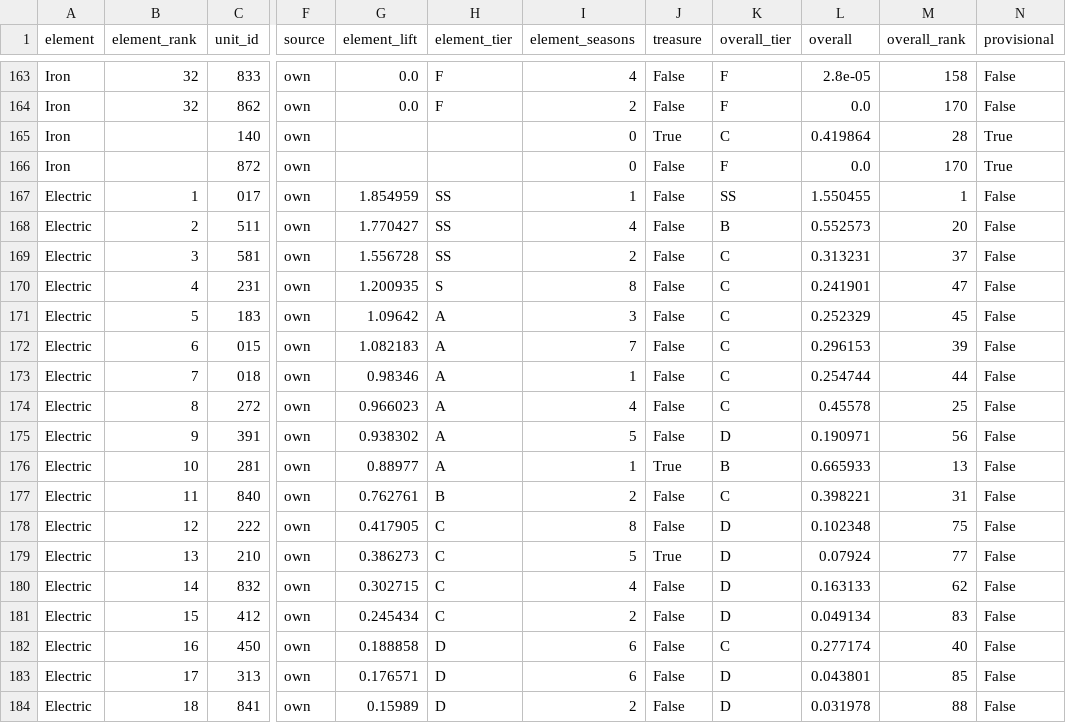
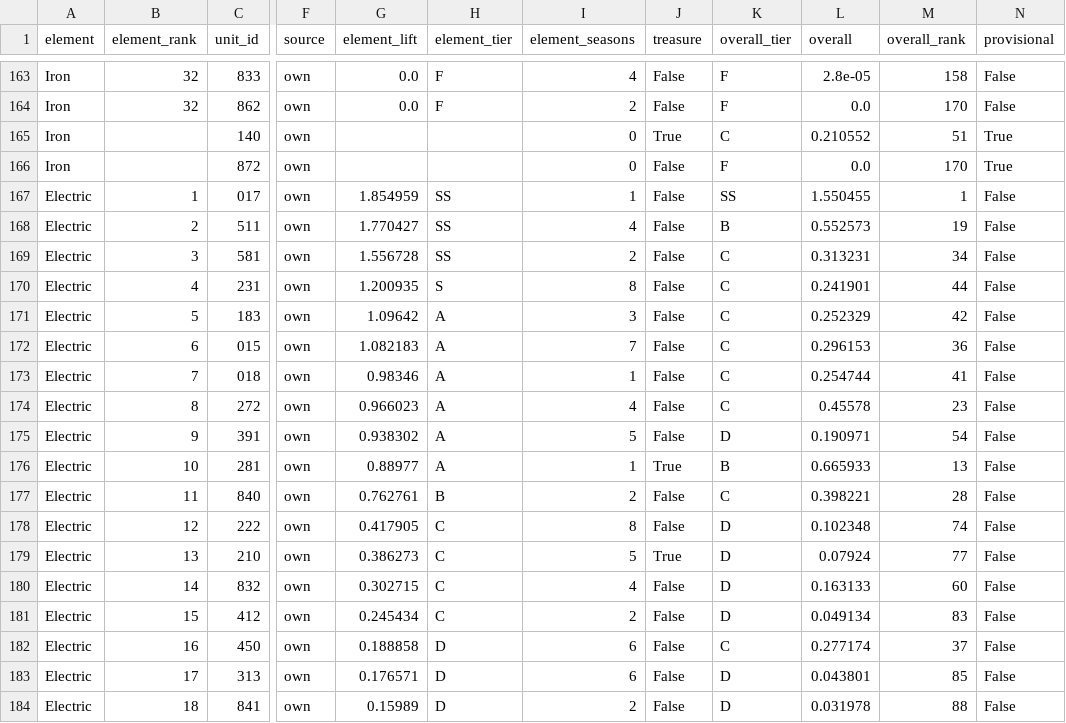
Before and after one commit to Jgaram/nikke-analysis, a CSV file: data/processed/metrics_element_tiers.csv, drawn as a sheet; only a part is shown, gaps mark what is left out; the diff covers the shown part only; the diff names each change by its address in the sheet, - before the commit and + after, or states it on an @@ line.

```diff
--- a/data/processed/metrics_element_tiers.csv
+++ b/data/processed/metrics_element_tiers.csv
-L165 (overall): 0.419864
+L165 (overall): 0.210552
-M165 (overall_rank): 28
+M165 (overall_rank): 51
-M168 (overall_rank): 20
+M168 (overall_rank): 19
-M169 (overall_rank): 37
+M169 (overall_rank): 34
-M170 (overall_rank): 47
+M170 (overall_rank): 44
-M171 (overall_rank): 45
+M171 (overall_rank): 42
-M172 (overall_rank): 39
+M172 (overall_rank): 36
-M173 (overall_rank): 44
+M173 (overall_rank): 41
-M174 (overall_rank): 25
+M174 (overall_rank): 23
-M175 (overall_rank): 56
+M175 (overall_rank): 54
-M177 (overall_rank): 31
+M177 (overall_rank): 28
-M178 (overall_rank): 75
+M178 (overall_rank): 74
-M180 (overall_rank): 62
+M180 (overall_rank): 60
-M182 (overall_rank): 40
+M182 (overall_rank): 37
```
Also changed, not shown: 50 edited cells elsewhere in this file, data/processed/metrics_overall_tiers.csv, data/processed/metrics_tier_changes.csv, 9 other files.
